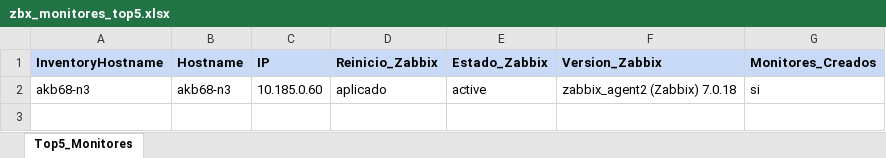
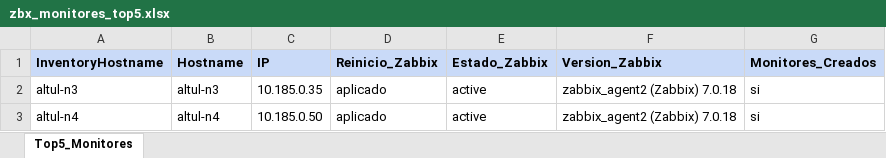
Before and after one commit to colcomerciodevs/Playbooks, an Excel workbook: Zabbix_agent/Salidas_Playbooks/zbx_monitores_top5.xlsx, sheet Top5_Monitores, drawn as a sheet; values as stored, in another font and other column widths than the file's, no borders; the diff names each change by its address in the sheet, - before the commit and + after, or states it on an @@ line.

```diff
--- a/Zabbix_agent/Salidas_Playbooks/zbx_monitores_top5.xlsx (sheet Top5_Monitores)
+++ b/Zabbix_agent/Salidas_Playbooks/zbx_monitores_top5.xlsx (sheet Top5_Monitores)
-A2 (InventoryHostname): akb68-n3
+A2 (InventoryHostname): altul-n3
-B2 (Hostname): akb68-n3
+B2 (Hostname): altul-n3
-C2 (IP): 10.185.0.60
+C2 (IP): 10.185.0.35
+row 3: altul-n4 | altul-n4 | 10.185.0.50 | aplicado | active | zabbix_agent2 (Zabbix) 7.0.18 | si
```
Also changed, not shown: 5 other files.
